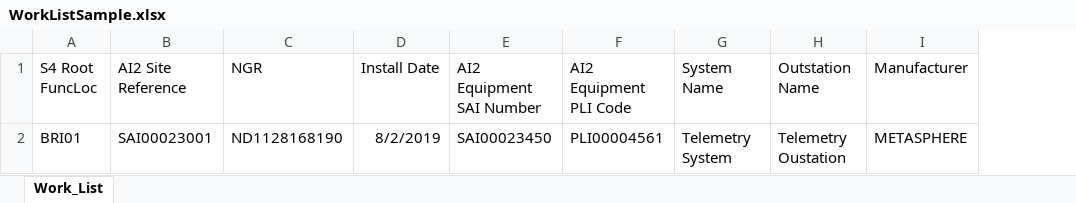
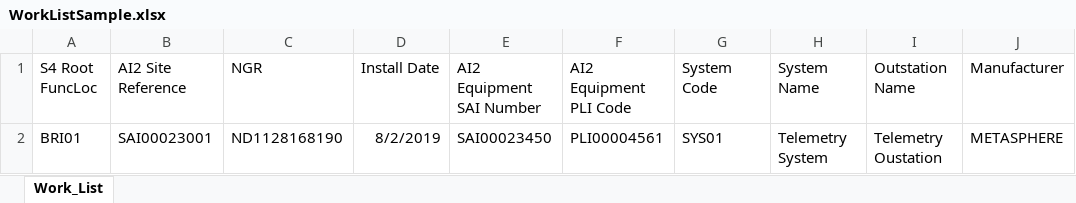
Before and after one commit to stephentetley/asset-trafo, an Excel workbook: fsharp/asset-patch/outstation-patcher/excel-sample/WorkListSample.xlsx, sheet Work_List, drawn as a sheet; only a part is shown; values as stored, in another font and other column widths than the file's, no borders; the diff names each change by its address in the sheet, - before the commit and + after, or states it on an @@ line.

Commit message:
Asset Patch - work enabling Outstation Patcher to work with different floc levels (output for Phase 1 implemented).

```diff
--- a/fsharp/asset-patch/outstation-patcher/excel-sample/WorkListSample.xlsx (sheet Work_List)
+++ b/fsharp/asset-patch/outstation-patcher/excel-sample/WorkListSample.xlsx (sheet Work_List)
+column G (System Code), row 2: SYS01
```
Also changed, not shown: 4 other files.
